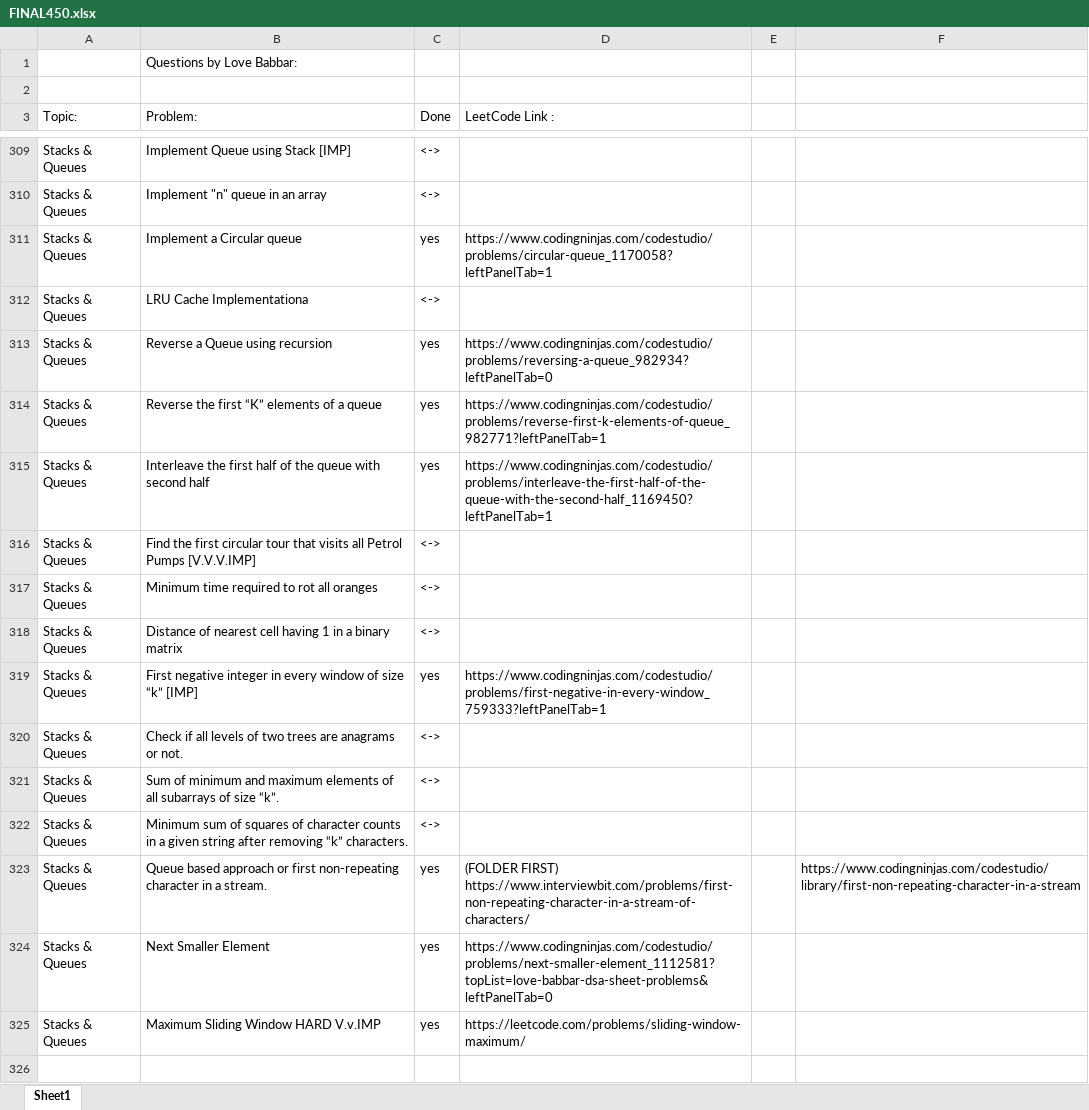
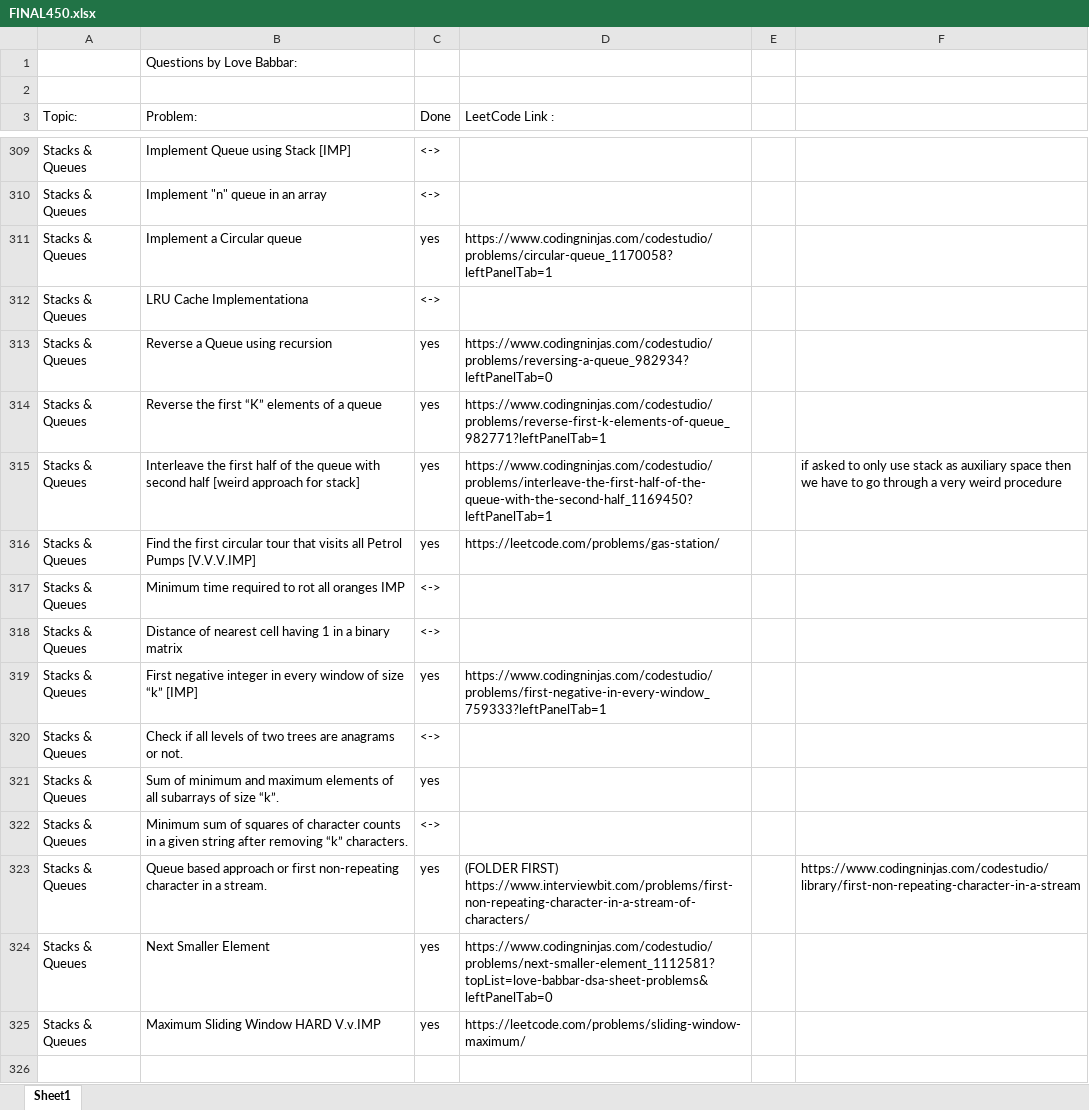
Before and after one commit to ancorp134/DSA, an Excel workbook: 450-QuestionSeries/FINAL450.xlsx, sheet Sheet1, drawn as a sheet; only a part is shown, gaps mark what is left out; values as stored, in another font and other column widths than the file's, no cell formats; the diff names each change by its address in the sheet, - before the commit and + after, or states it on an @@ line.

Commit message:
circular tour of Gas Station

```diff
--- a/450-QuestionSeries/FINAL450.xlsx (sheet Sheet1)
+++ b/450-QuestionSeries/FINAL450.xlsx (sheet Sheet1)
-B315 (Problem:): …second half
+B315 (Problem:): …second half [weird approach for stack]
-F315: (empty)
+F315: if asked to only use stack as auxiliary space then we have to go through a very weird procedure
-C316 (Done): <->
+C316 (Done): yes
-D316 (LeetCode Link :): (empty)
+D316 (LeetCode Link :): https://leetcode.com/problems/gas-station/
-B317 (Problem:): Minimum time required to rot all oranges
+B317 (Problem:): Minimum time required to rot all oranges IMP
-C321 (Done): <->
+C321 (Done): yes
```
Also changed, not shown: cell formats.
